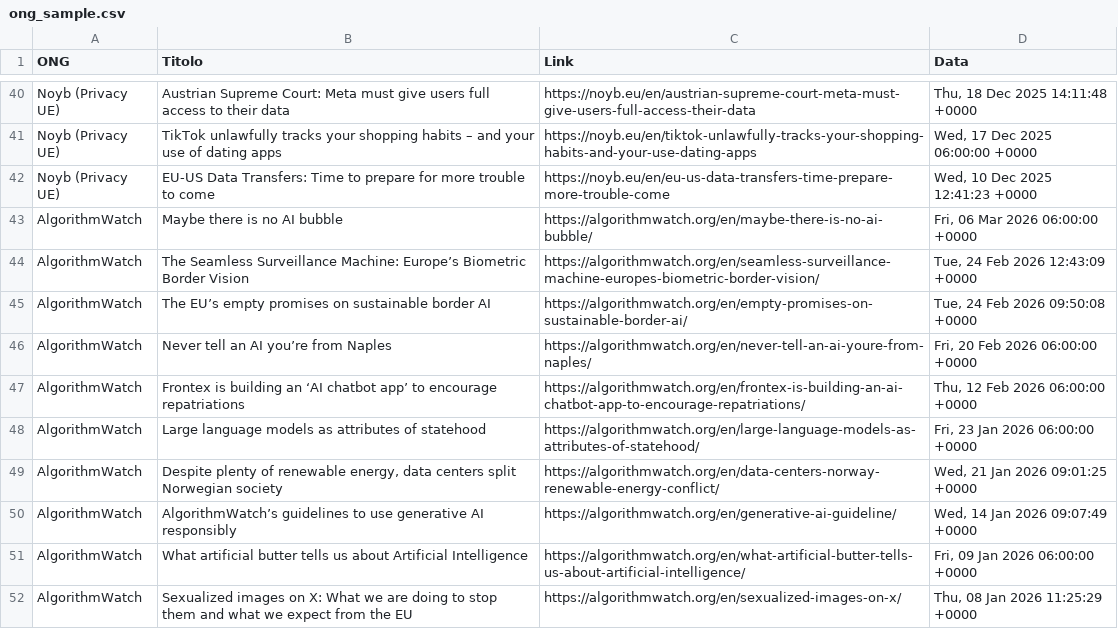
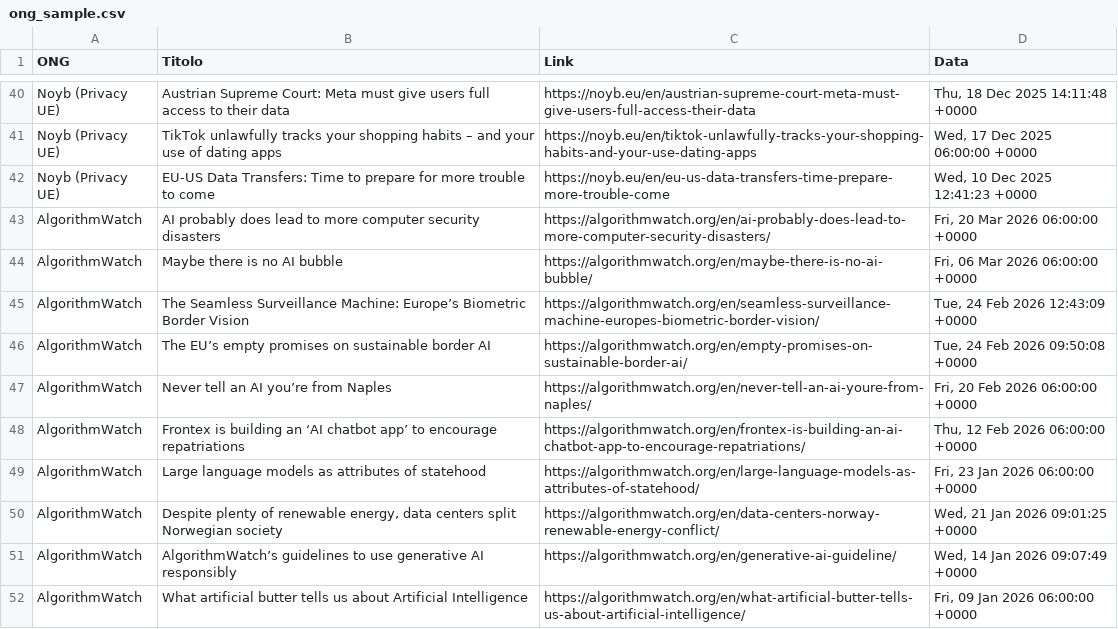
Before and after one commit to Draconer00/tech_advocacy_italia, a CSV file: data/raw/ong_sample.csv, drawn as a sheet; only a part is shown, gaps mark what is left out.

```diff
--- a/data/raw/ong_sample.csv
+++ b/data/raw/ong_sample.csv
@@ -42,2 +42,3 @@ Noyb (Privacy UE),TikTok unlawfully tracks your shopping habits – and your use
 Noyb (Privacy UE),EU-US Data Transfers: Time to prepare for more trouble to come,https://noyb.eu/en/eu-us-data-transfers-time-prepare-more-trouble-come,"Wed, 10 Dec 2025 12:41:23 +0000"
+AlgorithmWatch,AI probably does lead to more computer security disasters,https://algorithmwatch.org/en/ai-probably-does-lead-to-more-computer-security-disasters/,"Fri, 20 Mar 2026 06:00:00 +0000"
 AlgorithmWatch,Maybe there is no AI bubble,https://algorithmwatch.org/en/maybe-there-is-no-ai-bubble/,"Fri, 06 Mar 2026 06:00:00 +0000"
@@ -51,2 +52 @@ AlgorithmWatch,AlgorithmWatch’s guidelines to use generative AI responsibly,ht
 AlgorithmWatch,What artificial butter tells us about Artificial Intelligence,https://algorithmwatch.org/en/what-artificial-butter-tells-us-about-artificial-intelligence/,"Fri, 09 Jan 2026 06:00:00 +0000"
-AlgorithmWatch,Sexualized images on X: What we are doing to stop them and what we expect from the EU,https://algorithmwatch.org/en/sexualized-images-on-x/,"Thu, 08 Jan 2026 11:25:29 +0000"
```
Also changed, not shown: data/processed/gpdp_analyzed.csv, data/raw/gpdp_sample.csv.
